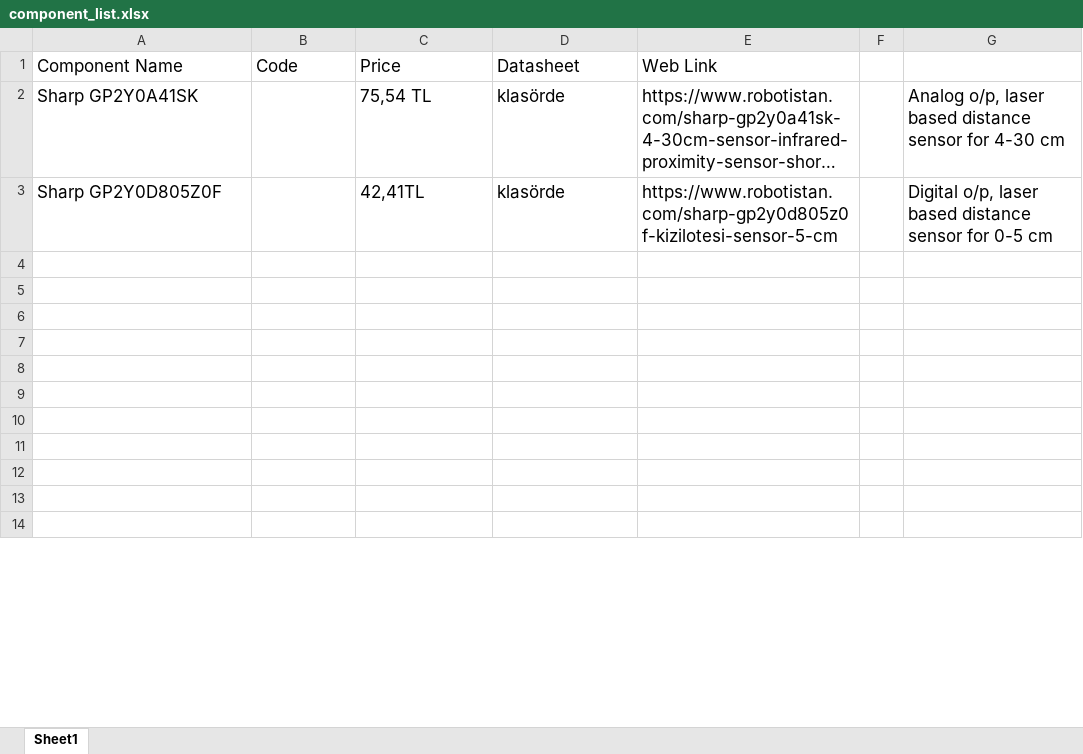
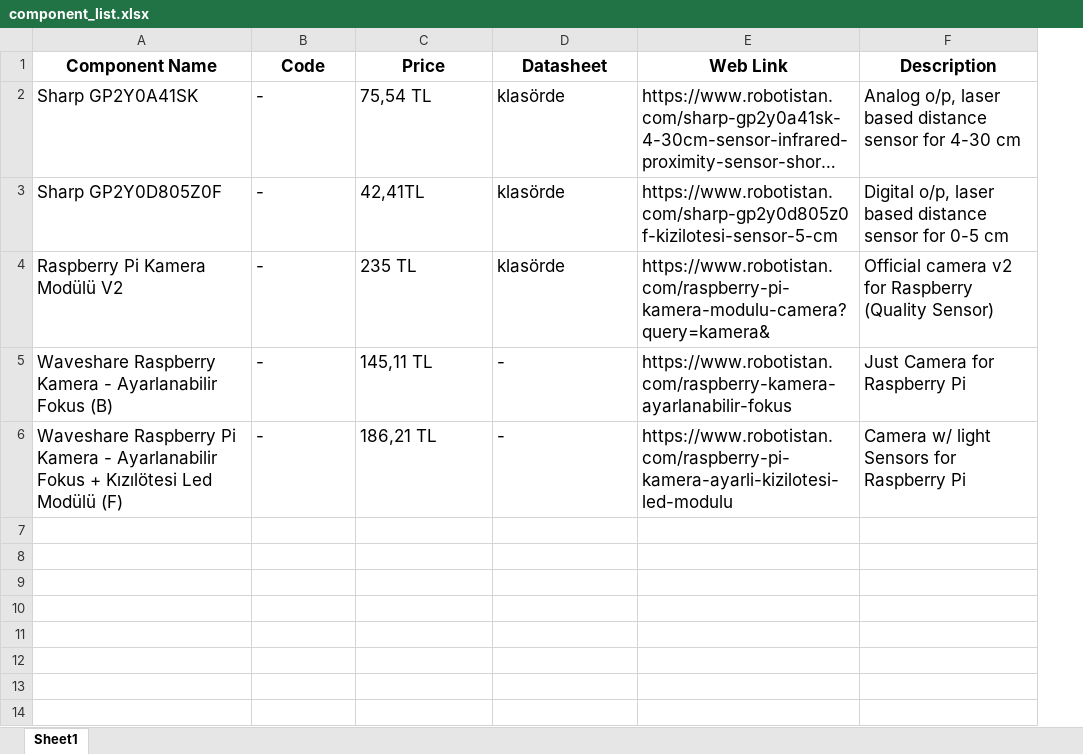
Before and after one commit to temurtas/Capstone_Duayenler, an Excel workbook: resources/component_list.xlsx, sheet Sheet1, drawn as a sheet; only a part is shown; long unchanged cells end in …; values as stored, in another font and other column widths than the file's, no borders; removed rows and columns are numbered as before the commit, all else as after; the diff names each change by its address in the sheet, - before the commit and + after, or states it on an @@ line.

Commit message:
camera options added

```diff
--- a/resources/component_list.xlsx (sheet Sheet1)
+++ b/resources/component_list.xlsx (sheet Sheet1)
-column F, empty
@@ A1:E1 bold: off → on, alignment: left → center @@
-F1: (empty)
+F1: Description
-B2:B3 (Code): (empty)
+B2:B3 (Code): -
-row 4: (empty)
+row 4: Raspberry Pi Kamera Modülü V2 | - | 235 TL | klasörde | https://www.robotistan.com/raspberry-pi-kamera-modulu-camera?query=kamera& | Official camera v2 for Raspberry (Quality Sensor)
-row 5: (empty)
+row 5: Waveshare Raspberry Kamera - Ayarlanabilir Fokus (B) | - | 145,11 TL | - | https://www.robotistan.com/raspberry-kamera-ayarlanabilir-fokus | Just Camera for Raspberry Pi
-row 6: (empty)
+row 6: Waveshare Raspberry Pi Kamera - Ayarlanabilir Fokus + Kızılötesi Led Modülü (F) | - | 186,21 TL | - | https://www.robotistan.com/raspberry-pi-kamera-ayarli-kizilotesi-led-modulu | Camera w/ light Sensors for Raspberry Pi
```
Also changed, not shown: 1 other file.
